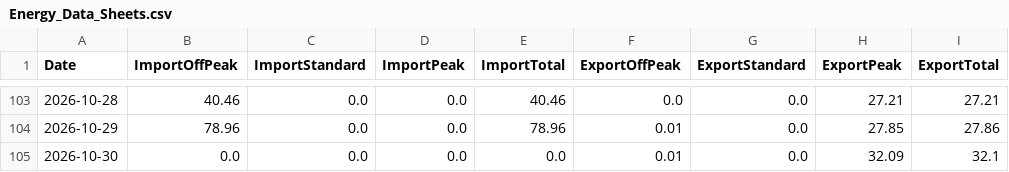
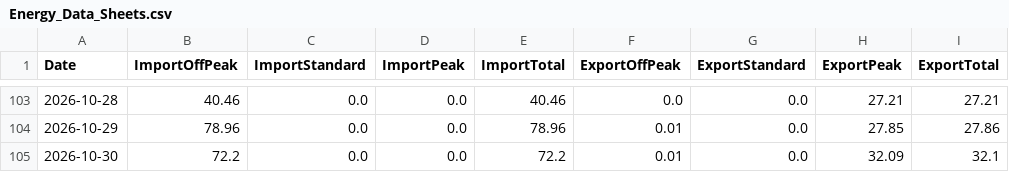
Before and after one commit to Alan-K/public-csv, a CSV file: Energy_Data_Sheets.csv, drawn as a sheet; only a part is shown, gaps mark what is left out.

```diff
--- a/Energy_Data_Sheets.csv
+++ b/Energy_Data_Sheets.csv
@@ -104,2 +104,2 @@ Date,ImportOffPeak,ImportStandard,ImportPeak,ImportTotal,ExportOffPeak,ExportSta
 2026-10-29,78.96,0.0,0.0,78.96,0.01,0.0,27.85,27.86
-2026-10-30,0.0,0.0,0.0,0.0,0.01,0.0,32.09,32.1
+2026-10-30,72.2,0.0,0.0,72.2,0.01,0.0,32.09,32.1
```
